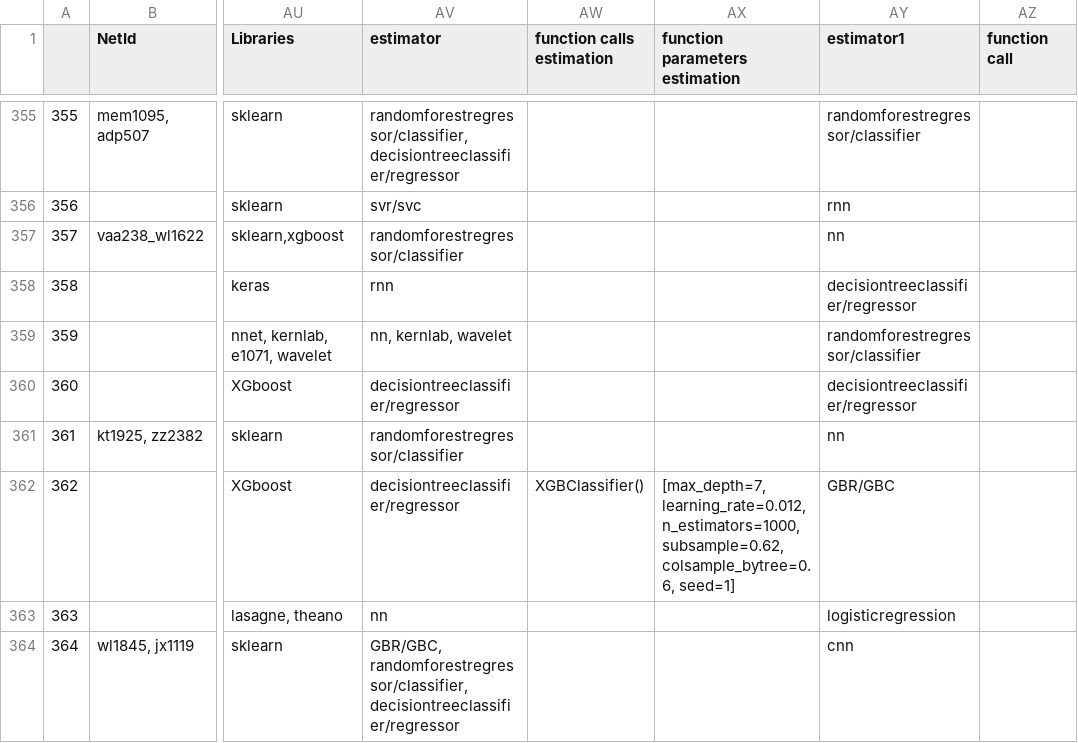
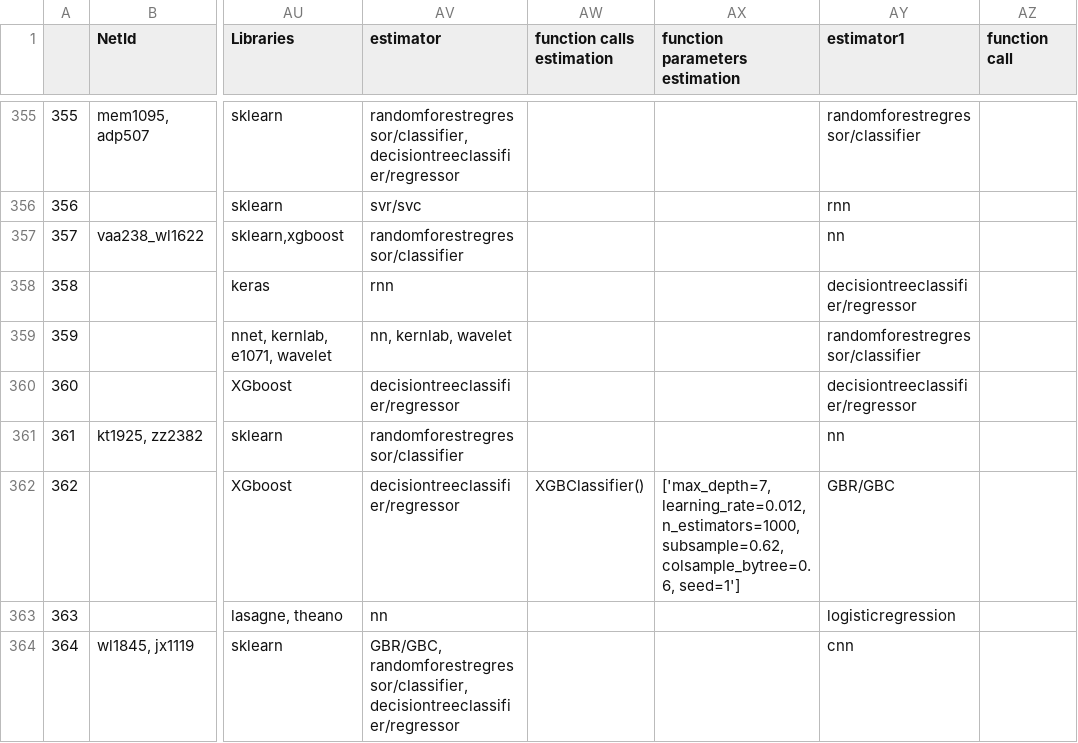
Before and after one commit to OsbornC/jc7483_zl1596, a CSV file: AutoKaggle - Metadata.csv, drawn as a sheet; only a part is shown, gaps mark what is left out; the diff names each change by its address in the sheet, - before the commit and + after, or states it on an @@ line.

```diff
--- a/AutoKaggle - Metadata.csv
+++ b/AutoKaggle - Metadata.csv
-AX362 (function parameters estimation): [max_depth=7, learning_rate=0.012, n_estimators=1000, subsample=0.62, colsample_bytree=0.6, seed=1]
+AX362 (function parameters estimation): ['max_depth=7, learning_rate=0.012, n_estimators=1000, subsample=0.62, colsample_bytree=0.6, seed=1']
```
Also changed, not shown: 6 other files.
